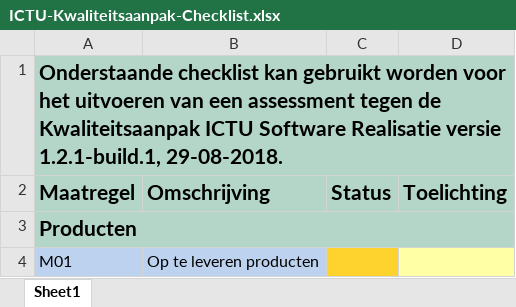
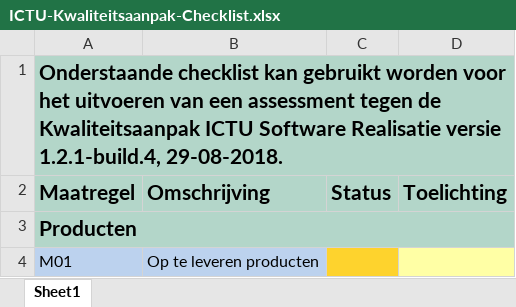
Before and after one commit to ICTU/Kwaliteitsaanpak, an Excel workbook: ICTU-Kwaliteitsaanpak-Checklist.xlsx, sheet Sheet1, drawn as a sheet; only a part is shown; values as stored, in another font and other column widths than the file's, no borders; conditional formats not drawn; the diff names each change by its address in the sheet, - before the commit and + after, or states it on an @@ line.

```diff
--- a/ICTU-Kwaliteitsaanpak-Checklist.xlsx (sheet Sheet1)
+++ b/ICTU-Kwaliteitsaanpak-Checklist.xlsx (sheet Sheet1)
-A1 (Maatregel): …Realisatie versie 1.2.1-build.1, 29-08-2018.
+A1 (Maatregel): …Realisatie versie 1.2.1-build.4, 29-08-2018.
```
Also changed, not shown: 9 other files.
